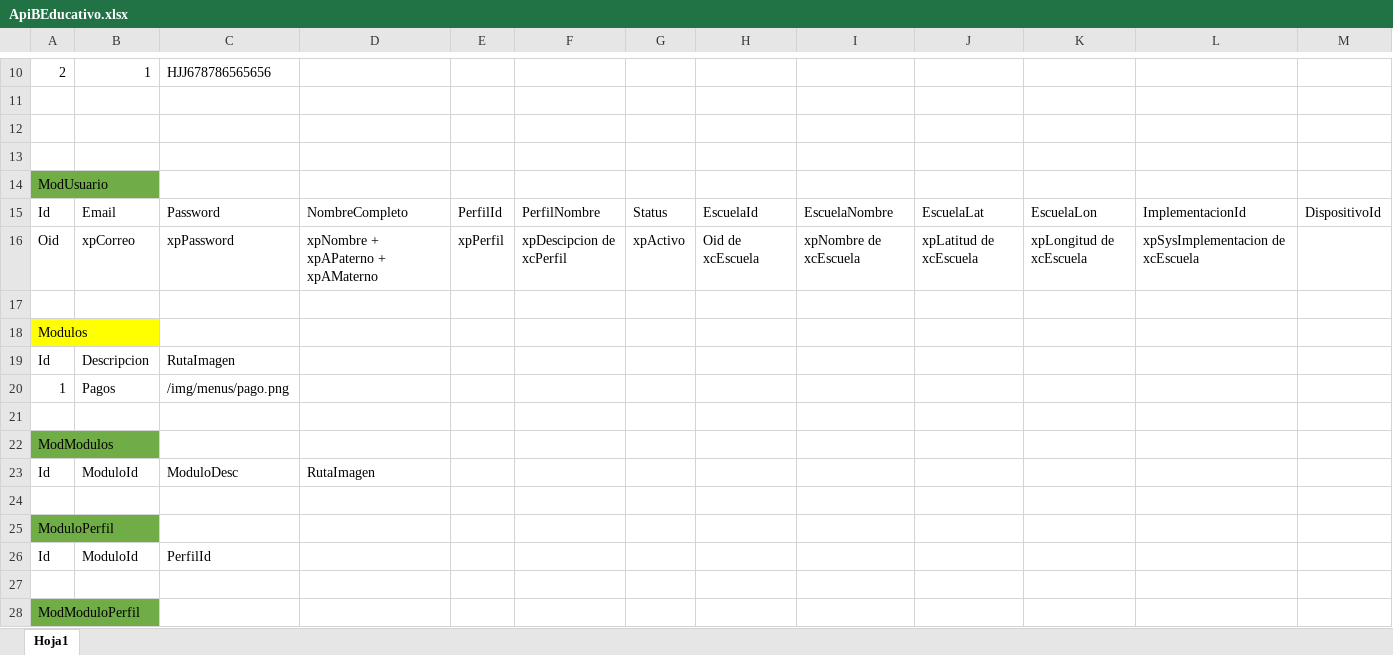
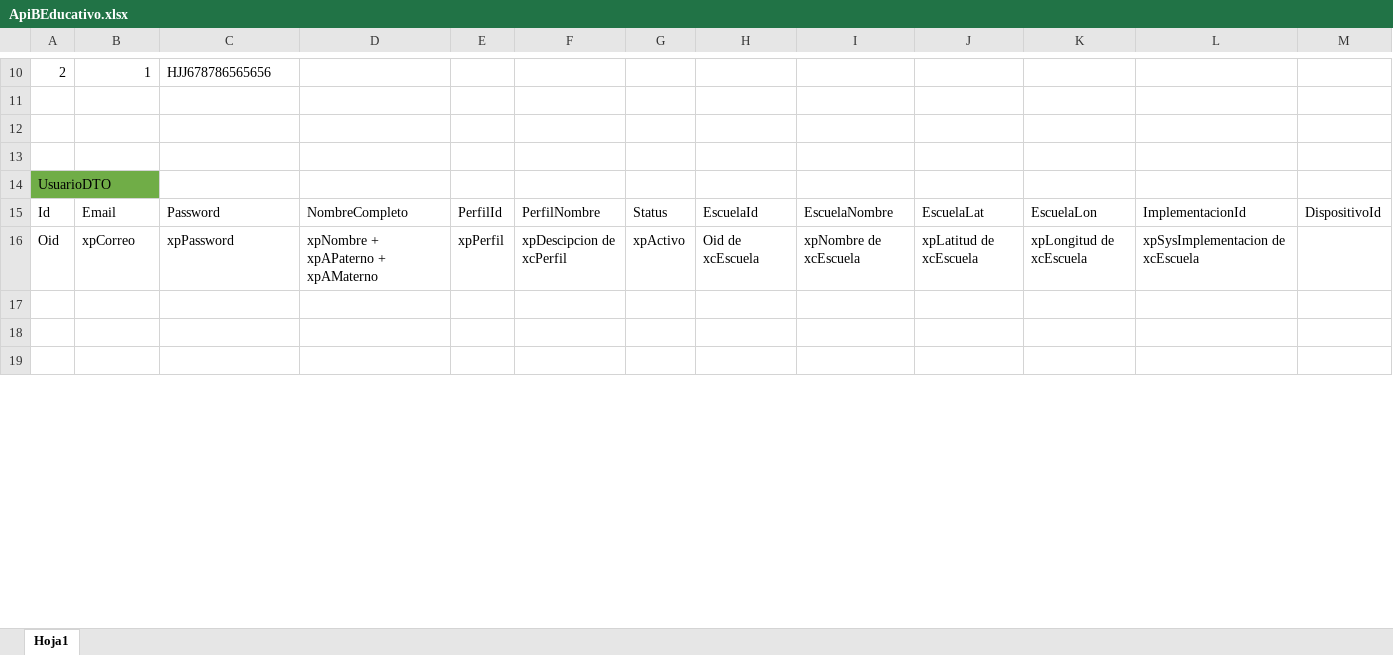
Before and after one commit to Emilian010/ApiBEducativo, an Excel workbook: Documentacion/ApiBEducativo.xlsx, sheet Hoja1, drawn as a sheet; only a part is shown, gaps mark what is left out; the shorter side is filled out with more unchanged rows; values as stored, in another font and other column widths than the file's, no borders; removed rows and columns are numbered as before the commit, all else as after; the diff covers the shown part only; the diff names each change by its address in the sheet, - before the commit and + after, or states it on an @@ line.

```diff
--- a/Documentacion/ApiBEducativo.xlsx (sheet Hoja1)
+++ b/Documentacion/ApiBEducativo.xlsx (sheet Hoja1)
-A14: ModUsuario
+A14: UsuarioDTO
-row 18: Modulos
-row 19: Id | Descripcion | RutaImagen
-row 20: 1 | Pagos | /img/menus/pago.png
-row 21: (empty)
-row 22: ModModulos
-row 23: Id | ModuloId | ModuloDesc | RutaImagen
-row 24: (empty)
-row 25: ModuloPerfil
-row 26: Id | ModuloId | PerfilId
-row 27: (empty)
-row 28: ModModuloPerfil
```
Also changed, not shown: 1 added row, 2 removed rows and 7 edited cells elsewhere in this sheet, 29 other files.
